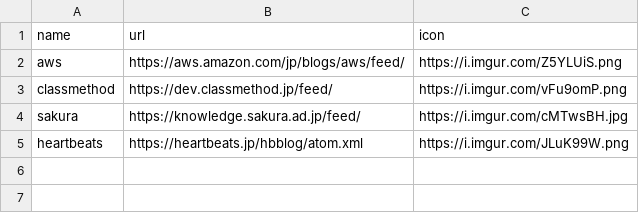
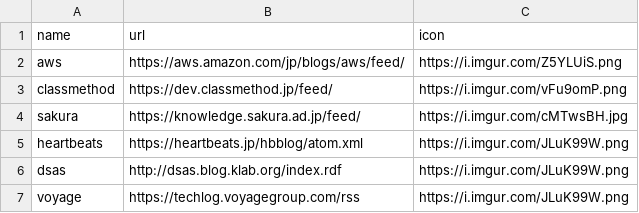
Before and after one commit to tubone24/tech_blog_spider, a CSV file: entry.csv, drawn as a sheet.

Commit message:
update entry csv

```diff
--- a/entry.csv
+++ b/entry.csv
@@ -5 +5,3 @@ name,url,icon
 "heartbeats","https://heartbeats.jp/hbblog/atom.xml","https://i.imgur.com/JLuK99W.png"
+"dsas","http://dsas.blog.klab.org/index.rdf","https://i.imgur.com/JLuK99W.png"
+"voyage","https://techlog.voyagegroup.com/rss","https://i.imgur.com/JLuK99W.png"
```
